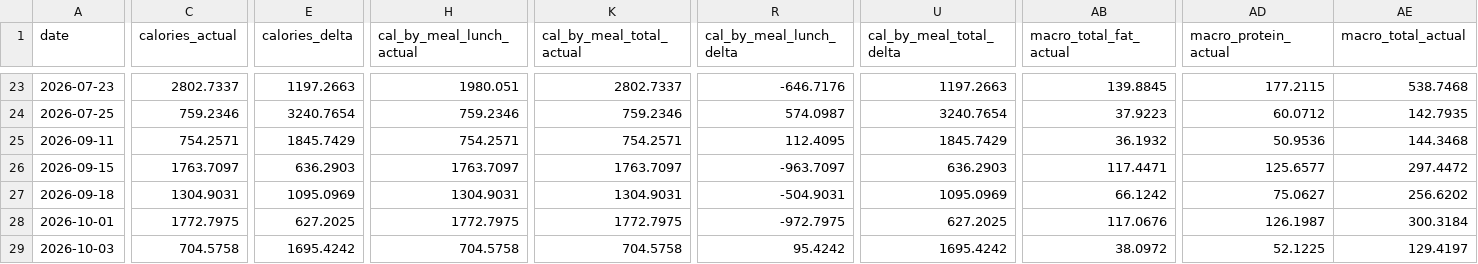
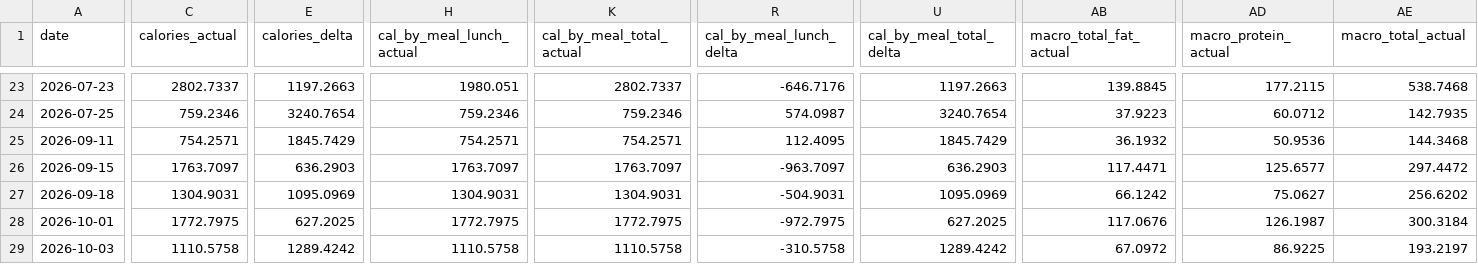
Before and after one commit to auckiefenstermacher19-cmd/MyFitnessClone, a CSV file: Meal_Data_Dashboard.csv, drawn as a sheet; only a part is shown, gaps mark what is left out; the diff covers the shown part only; the diff names each change by its address in the sheet, - before the commit and + after, or states it on an @@ line.

```diff
--- a/Meal_Data_Dashboard.csv
+++ b/Meal_Data_Dashboard.csv
-C29 (calories_actual): 704.5758
+C29 (calories_actual): 1110.5758
-E29 (calories_delta): 1695.4242
+E29 (calories_delta): 1289.4242
-H29 (cal_by_meal_lunch_actual): 704.5758
+H29 (cal_by_meal_lunch_actual): 1110.5758
-K29 (cal_by_meal_total_actual): 704.5758
+K29 (cal_by_meal_total_actual): 1110.5758
-R29 (cal_by_meal_lunch_delta): 95.4242
+R29 (cal_by_meal_lunch_delta): -310.5758
-U29 (cal_by_meal_total_delta): 1695.4242
+U29 (cal_by_meal_total_delta): 1289.4242
-AB29 (macro_total_fat_actual): 38.0972
+AB29 (macro_total_fat_actual): 67.0972
-AD29 (macro_protein_actual): 52.1225
+AD29 (macro_protein_actual): 86.9225
-AE29 (macro_total_actual): 129.4197
+AE29 (macro_total_actual): 193.2197
```
Also changed, not shown: 35 edited cells elsewhere in this file.
